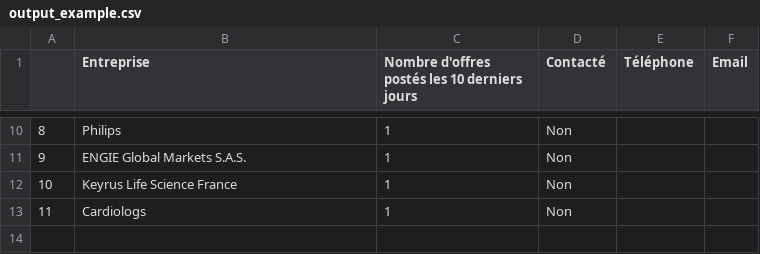
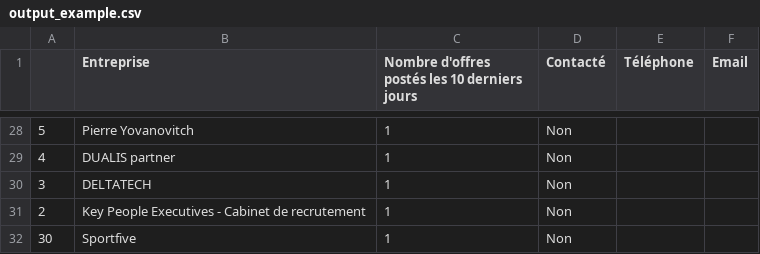
Before and after one commit to Algorithm-Dimension/AI-leads, a CSV file: output_example.csv, drawn as a sheet; only a part is shown, gaps mark what is left out; the diff covers the shown part only.

```diff
--- a/output_example.csv
+++ b/output_example.csv
@@ -10,4 +28,5 @@
-8, Philips,1,Non,,
-9, ENGIE Global Markets S.A.S.,1,Non,,
-10, Keyrus Life Science France,1,Non,,
-11, Cardiologs,1,Non,,
+5, Pierre Yovanovitch,1,Non,,
+4, DUALIS partner,1,Non,,
+3, DELTATECH,1,Non,,
+2, Key People Executives - Cabinet de recrutement,1,Non,,
+30, Sportfive,1,Non,,
```
Also changed, not shown: 18 added rows and 15 edited cells elsewhere in this file, 5 other files.
